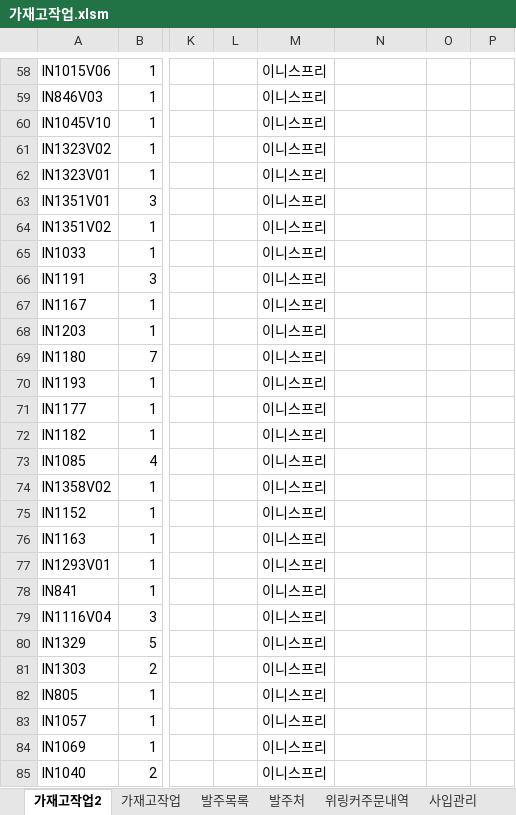
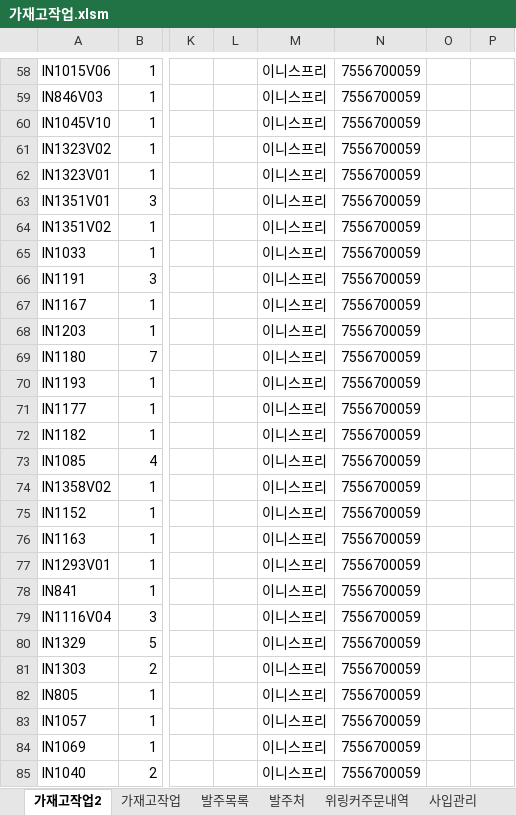
Before and after one commit to Kyeongrok/excel_vba_app_2, an Excel workbook: 가재고작업.xlsm, sheet 가재고작업2, drawn as a sheet; only a part is shown, gaps mark what is left out; values as stored, in another font and other column widths than the file's, no borders; charts and pictures not drawn; the diff covers the shown part only; the diff names each change by its address in the sheet, - before the commit and + after, or states it on an @@ line.

```diff
--- a/가재고작업.xlsm (sheet 가재고작업2)
+++ b/가재고작업.xlsm (sheet 가재고작업2)
-N58:N85: (empty)
+N58:N85: 7556700059
```
Also changed, not shown: 183 edited cells elsewhere in this sheet, charts or pictures.
